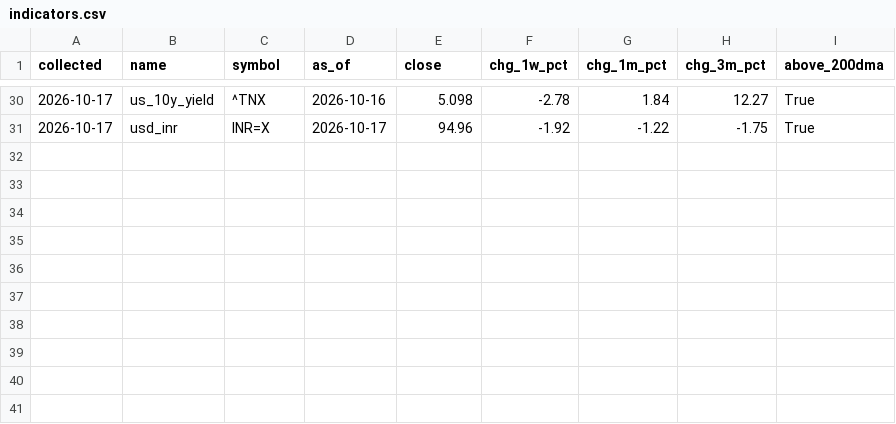
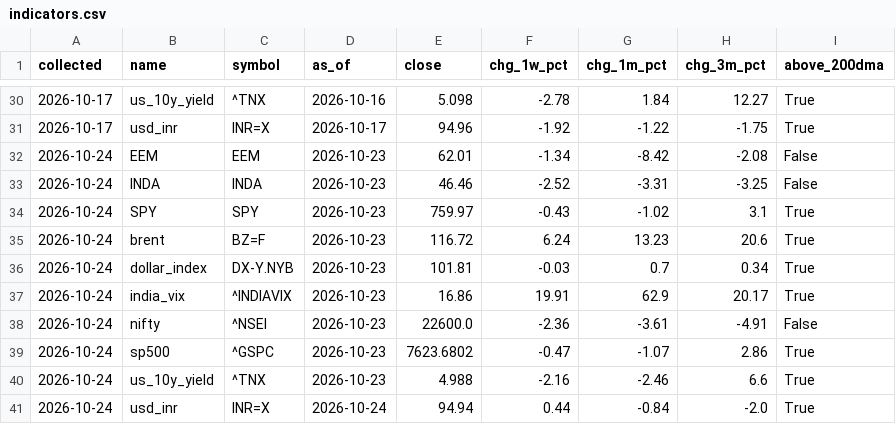
Before and after one commit to rrb396-sketch/finance---flows, a CSV file: data/indicators.csv, drawn as a sheet; only a part is shown, gaps mark what is left out; the diff names each change by its address in the sheet, - before the commit and + after, or states it on an @@ line.

Commit message:
Market data 2026-10-24

```diff
--- a/data/indicators.csv
+++ b/data/indicators.csv
+row 32: 2026-10-24 | EEM | EEM | 2026-10-23 | 62.01 | -1.34 | -8.42 | -2.08 | False
+row 33: 2026-10-24 | INDA | INDA | 2026-10-23 | 46.46 | -2.52 | -3.31 | -3.25 | False
+row 34: 2026-10-24 | SPY | SPY | 2026-10-23 | 759.97 | -0.43 | -1.02 | 3.1 | True
+row 35: 2026-10-24 | brent | BZ=F | 2026-10-23 | 116.72 | 6.24 | 13.23 | 20.6 | True
+row 36: 2026-10-24 | dollar_index | DX-Y.NYB | 2026-10-23 | 101.81 | -0.03 | 0.7 | 0.34 | True
+row 37: 2026-10-24 | india_vix | ^INDIAVIX | 2026-10-23 | 16.86 | 19.91 | 62.9 | 20.17 | True
+row 38: 2026-10-24 | nifty | ^NSEI | 2026-10-23 | 22600.0 | -2.36 | -3.61 | -4.91 | False
+row 39: 2026-10-24 | sp500 | ^GSPC | 2026-10-23 | 7623.6802 | -0.47 | -1.07 | 2.86 | True
+row 40: 2026-10-24 | us_10y_yield | ^TNX | 2026-10-23 | 4.988 | -2.16 | -2.46 | 6.6 | True
+row 41: 2026-10-24 | usd_inr | INR=X | 2026-10-24 | 94.94 | 0.44 | -0.84 | -2.0 | True
```
Also changed, not shown: data/fii_dii_daily.csv, data/fpi_monthly.csv, 4 other files.
